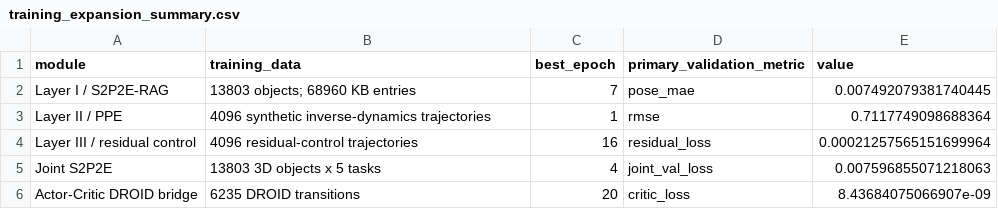
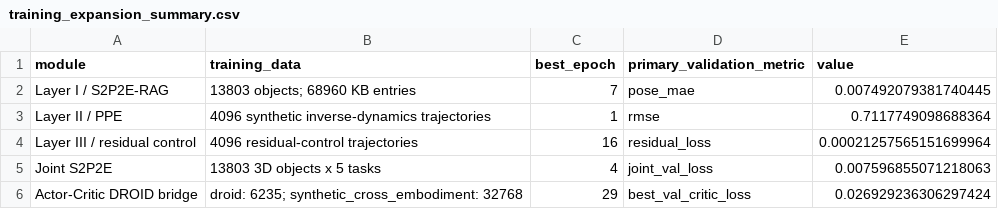
Before and after one commit to Manjusanka/s2p2e, a CSV file: paper/source_data/training_expansion_summary.csv, drawn as a sheet.

Commit message:
Add cross-embodiment policy bridge training

```diff
--- a/paper/source_data/training_expansion_summary.csv
+++ b/paper/source_data/training_expansion_summary.csv
@@ -5,2 +5,2 @@ Layer III / residual control,4096 residual-control trajectories,16,residual_loss
 Joint S2P2E,13803 3D objects x 5 tasks,4,joint_val_loss,0.007596855071218063
-Actor-Critic DROID bridge,6235 DROID transitions,20,critic_loss,8.43684075066907e-09
+Actor-Critic DROID bridge,droid: 6235; synthetic_cross_embodiment: 32768,29,best_val_critic_loss,0.026929236306297424
```
Also changed, not shown: 10 other files.
